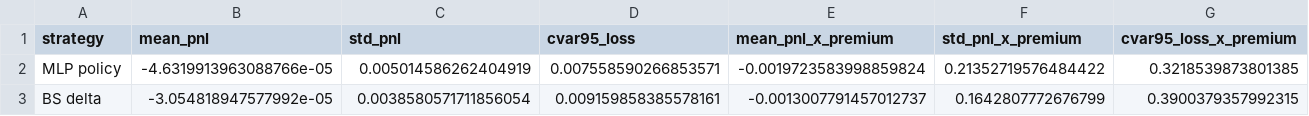
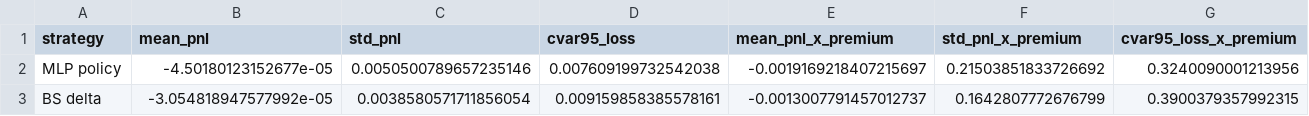
Before and after one commit to suryaansh-jain/deep-hedging-nifty, a CSV file: results/validation/gbm_pnl_comparison.csv, drawn as a sheet.

```diff
--- a/results/validation/gbm_pnl_comparison.csv
+++ b/results/validation/gbm_pnl_comparison.csv
@@ -1,3 +1,3 @@
 strategy,mean_pnl,std_pnl,cvar95_loss,mean_pnl_x_premium,std_pnl_x_premium,cvar95_loss_x_premium
-MLP policy,-4.6319913963088766e-05,0.005014586262404919,0.007558590266853571,-0.0019723583998859824,0.21352719576484422,0.3218539873801385
+MLP policy,-4.50180123152677e-05,0.0050500789657235146,0.007609199732542038,-0.0019169218407215697,0.21503851833726692,0.3240090001213956
 BS delta,-3.054818947577992e-05,0.0038580571711856054,0.009159858385578161,-0.0013007791457012737,0.1642807772676799,0.3900379357992315
```
Also changed, not shown: results/validation/gbm_mad_by_expiry.csv, results/validation/gbm_mad_by_moneyness.csv, 2 other files.
